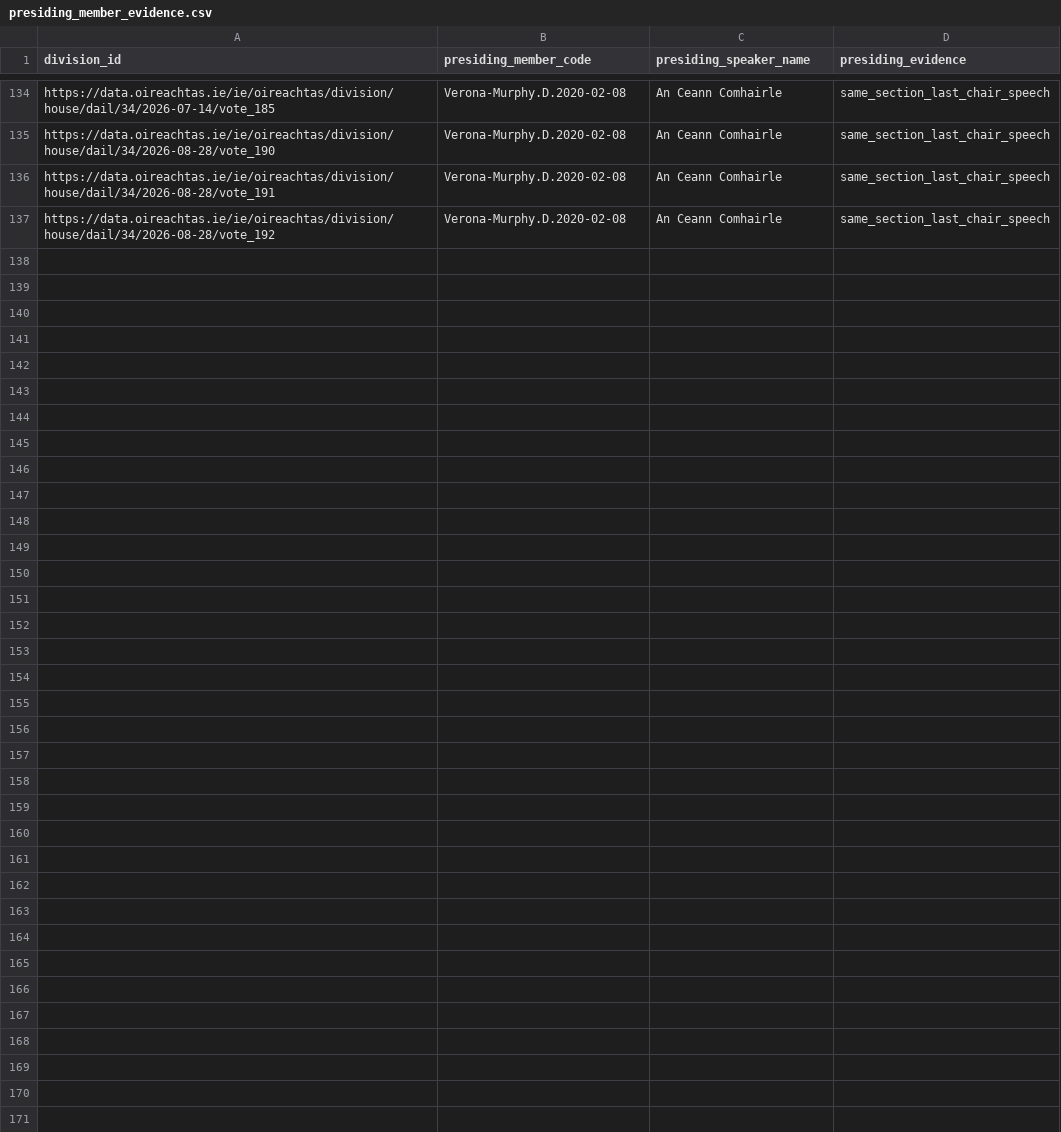
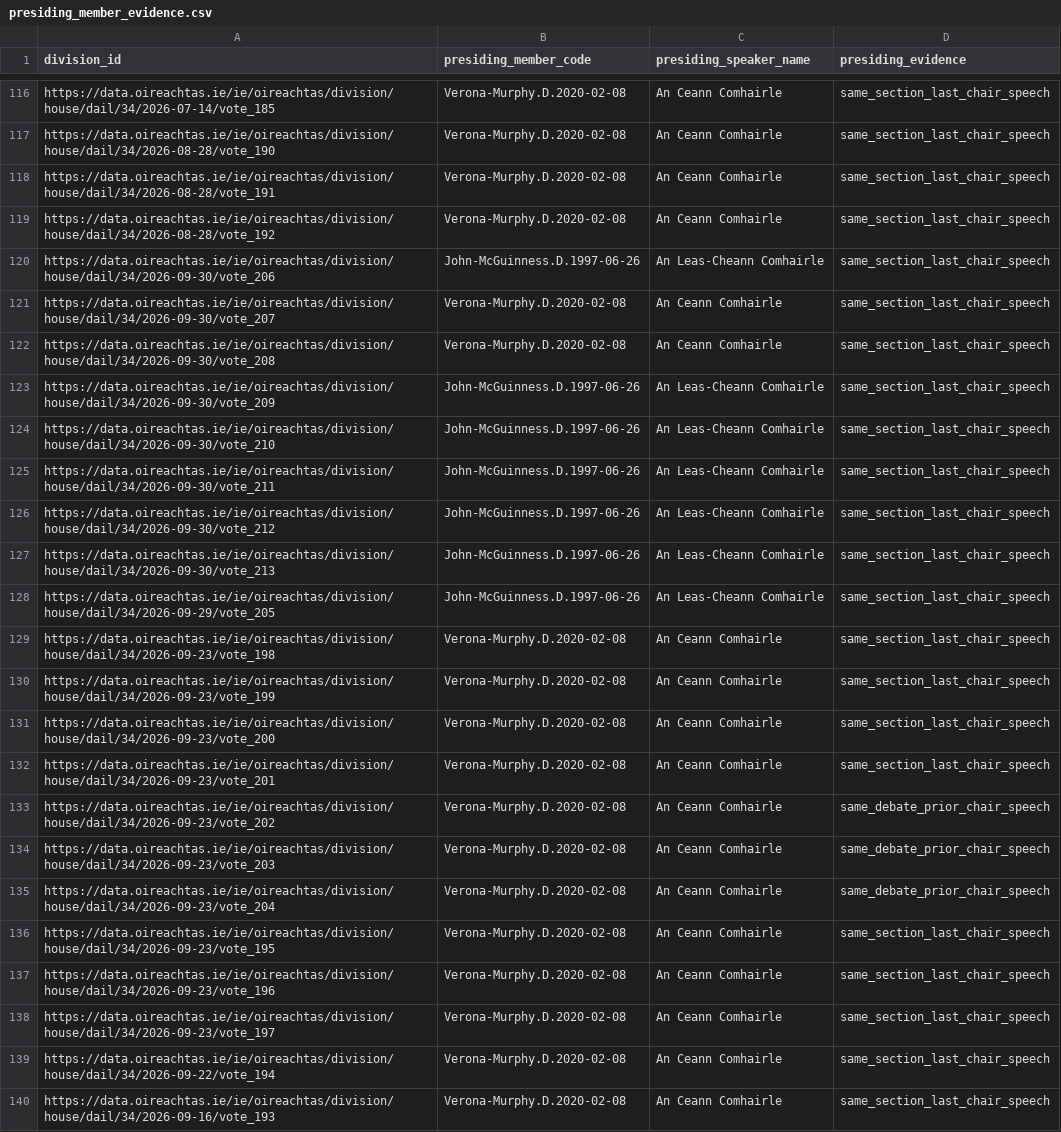
Before and after one commit to eirepolitic/eirepolitic-data-pipeline, a CSV file: director/sessions/2026-09-27-recorded-voting-participation/evidence/presiding_member_evidence.csv, drawn as a sheet; only a part is shown, gaps mark what is left out; the diff covers the shown part only; the diff names each change by its address in the sheet, - before the commit and + after, or states it on an @@ line.

```diff
--- a/director/sessions/2026-09-27-recorded-voting-participation/evidence/presiding_member_evidence.csv
+++ b/director/sessions/2026-09-27-recorded-voting-participation/evidence/presiding_member_evidence.csv
+row 120: https://data.oireachtas.ie/ie/oireachtas/division/house/dail/34/2026-09-30/vote_206 | John-McGuinness.D.1997-06-26 | An Leas-Cheann Comhairle | same_section_last_chair_speech
+row 121: https://data.oireachtas.ie/ie/oireachtas/division/house/dail/34/2026-09-30/vote_207 | Verona-Murphy.D.2020-02-08 | An Ceann Comhairle | same_section_last_chair_speech
+row 122: https://data.oireachtas.ie/ie/oireachtas/division/house/dail/34/2026-09-30/vote_208 | Verona-Murphy.D.2020-02-08 | An Ceann Comhairle | same_section_last_chair_speech
+row 123: https://data.oireachtas.ie/ie/oireachtas/division/house/dail/34/2026-09-30/vote_209 | John-McGuinness.D.1997-06-26 | An Leas-Cheann Comhairle | same_section_last_chair_speech
+row 124: https://data.oireachtas.ie/ie/oireachtas/division/house/dail/34/2026-09-30/vote_210 | John-McGuinness.D.1997-06-26 | An Leas-Cheann Comhairle | same_section_last_chair_speech
+row 125: https://data.oireachtas.ie/ie/oireachtas/division/house/dail/34/2026-09-30/vote_211 | John-McGuinness.D.1997-06-26 | An Leas-Cheann Comhairle | same_section_last_chair_speech
+row 126: https://data.oireachtas.ie/ie/oireachtas/division/house/dail/34/2026-09-30/vote_212 | John-McGuinness.D.1997-06-26 | An Leas-Cheann Comhairle | same_section_last_chair_speech
+row 127: https://data.oireachtas.ie/ie/oireachtas/division/house/dail/34/2026-09-30/vote_213 | John-McGuinness.D.1997-06-26 | An Leas-Cheann Comhairle | same_section_last_chair_speech
+row 128: https://data.oireachtas.ie/ie/oireachtas/division/house/dail/34/2026-09-29/vote_205 | John-McGuinness.D.1997-06-26 | An Leas-Cheann Comhairle | same_section_last_chair_speech
+row 129: https://data.oireachtas.ie/ie/oireachtas/division/house/dail/34/2026-09-23/vote_198 | Verona-Murphy.D.2020-02-08 | An Ceann Comhairle | same_section_last_chair_speech
+row 130: https://data.oireachtas.ie/ie/oireachtas/division/house/dail/34/2026-09-23/vote_199 | Verona-Murphy.D.2020-02-08 | An Ceann Comhairle | same_section_last_chair_speech
+row 131: https://data.oireachtas.ie/ie/oireachtas/division/house/dail/34/2026-09-23/vote_200 | Verona-Murphy.D.2020-02-08 | An Ceann Comhairle | same_section_last_chair_speech
+row 132: https://data.oireachtas.ie/ie/oireachtas/division/house/dail/34/2026-09-23/vote_201 | Verona-Murphy.D.2020-02-08 | An Ceann Comhairle | same_section_last_chair_speech
+row 133: https://data.oireachtas.ie/ie/oireachtas/division/house/dail/34/2026-09-23/vote_202 | Verona-Murphy.D.2020-02-08 | An Ceann Comhairle | same_debate_prior_chair_speech
+row 134: https://data.oireachtas.ie/ie/oireachtas/division/house/dail/34/2026-09-23/vote_203 | Verona-Murphy.D.2020-02-08 | An Ceann Comhairle | same_debate_prior_chair_speech
+row 135: https://data.oireachtas.ie/ie/oireachtas/division/house/dail/34/2026-09-23/vote_204 | Verona-Murphy.D.2020-02-08 | An Ceann Comhairle | same_debate_prior_chair_speech
+row 136: https://data.oireachtas.ie/ie/oireachtas/division/house/dail/34/2026-09-23/vote_195 | Verona-Murphy.D.2020-02-08 | An Ceann Comhairle | same_section_last_chair_speech
+row 137: https://data.oireachtas.ie/ie/oireachtas/division/house/dail/34/2026-09-23/vote_196 | Verona-Murphy.D.2020-02-08 | An Ceann Comhairle | same_section_last_chair_speech
+row 138: https://data.oireachtas.ie/ie/oireachtas/division/house/dail/34/2026-09-23/vote_197 | Verona-Murphy.D.2020-02-08 | An Ceann Comhairle | same_section_last_chair_speech
+row 139: https://data.oireachtas.ie/ie/oireachtas/division/house/dail/34/2026-09-22/vote_194 | Verona-Murphy.D.2020-02-08 | An Ceann Comhairle | same_section_last_chair_speech
+row 140: https://data.oireachtas.ie/ie/oireachtas/division/house/dail/34/2026-09-16/vote_193 | Verona-Murphy.D.2020-02-08 | An Ceann Comhairle | same_section_last_chair_speech
```
Also changed, not shown: 18 removed rows elsewhere in this file, director/sessions/2026-09-27-recorded-voting-participation/evidence/constituency_participation.csv, director/sessions/2026-09-27-recorded-voting-participation/evidence/division_reconciliation.csv, 9 other files.
